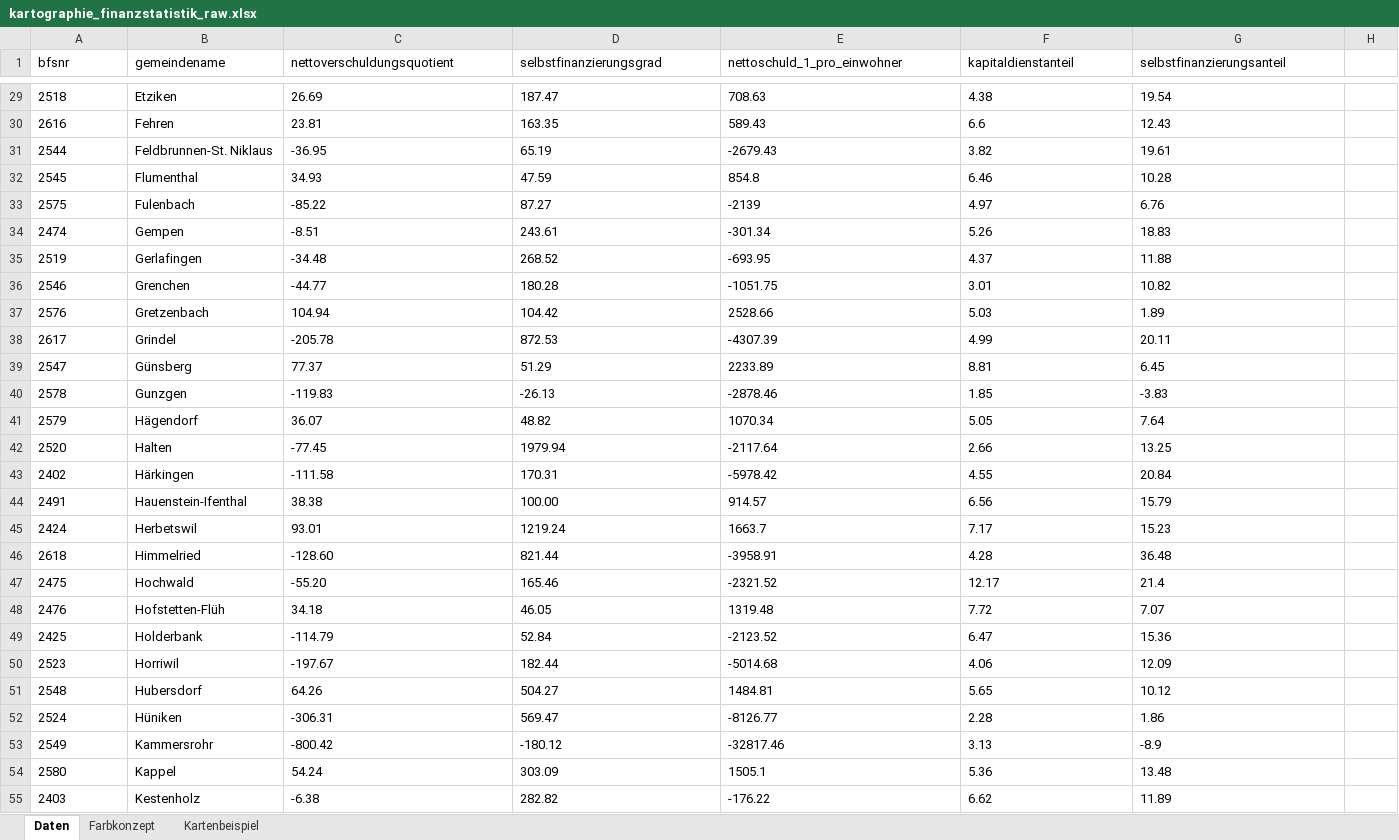
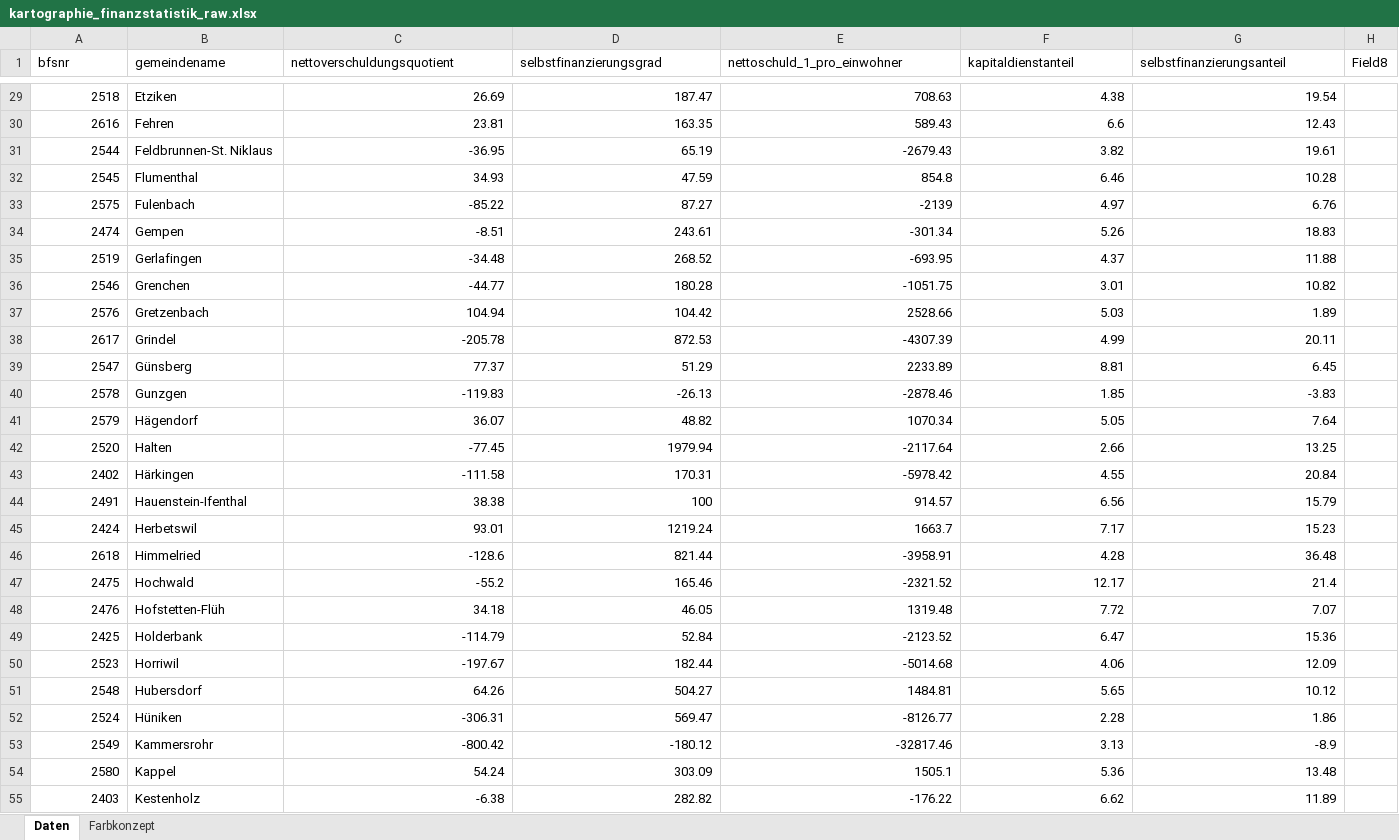
Before and after one commit to edigonzales/agem_steuern_gebuehren, an Excel workbook: 2021_Finanzkennzahlen/kartographie_finanzstatistik_raw.xlsx, sheet Daten, drawn as a sheet; only a part is shown, gaps mark what is left out; values as stored, in another font and other column widths than the file's, no borders; the diff covers the shown part only; the diff names each change by its address in the sheet, - before the commit and + after, or states it on an @@ line.

```diff
--- a/2021_Finanzkennzahlen/kartographie_finanzstatistik_raw.xlsx (sheet Daten)
+++ b/2021_Finanzkennzahlen/kartographie_finanzstatistik_raw.xlsx (sheet Daten)
-sheet tab: Kartenbeispiel
-H1: (empty)
+H1: Field8
-A29:A55 alignment: left
+A29:A55 alignment: right
-C29:G55 alignment: left
+C29:G55 alignment: right
-D44 (selbstfinanzierungsgrad): 100.00
+D44 (selbstfinanzierungsgrad): 100
-C46 (nettoverschuldungsquotient): -128.60
+C46 (nettoverschuldungsquotient): -128.6
-C47 (nettoverschuldungsquotient): -55.20
+C47 (nettoverschuldungsquotient): -55.2
```
Also changed, not shown: 27 edited cells and cell formats elsewhere in this sheet, sheet Farbkonzept, charts or pictures, 4 other files.
